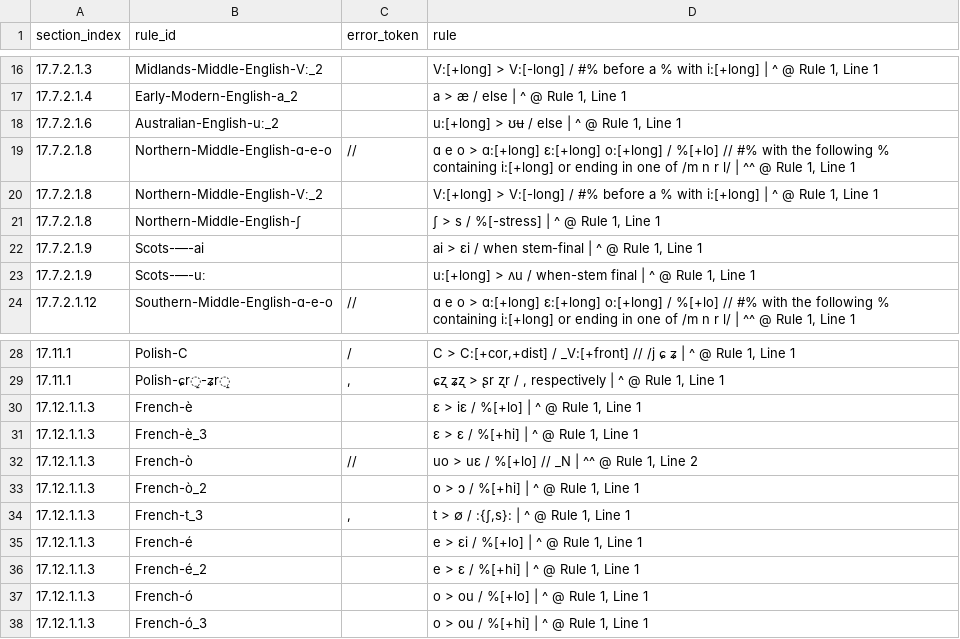
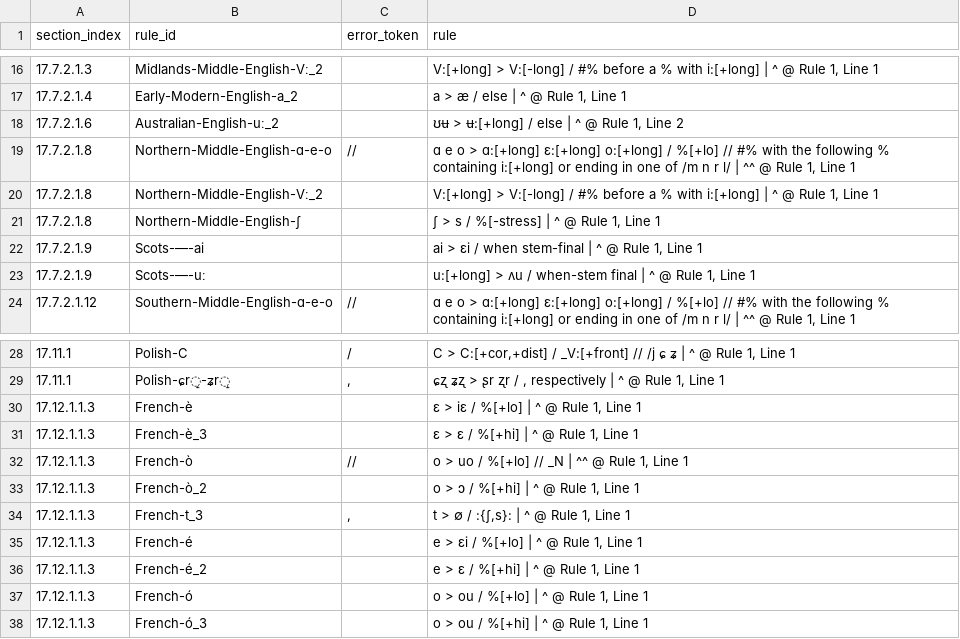
Before and after one commit to Pappa/conlanger, a CSV file: diagnostics/inventory/error_clusters/expected_underscore_errors.csv, drawn as a sheet; only a part is shown, gaps mark what is left out.

Commit message:
index context position WIP

```diff
--- a/diagnostics/inventory/error_clusters/expected_underscore_errors.csv
+++ b/diagnostics/inventory/error_clusters/expected_underscore_errors.csv
@@ -17,3 +17,3 @@ section_index,rule_id,error_token,rule
 17.7.2.1.4,Early-Modern-English-a_2,,"a > æ / else | ^ @ Rule 1, Line 1"
-17.7.2.1.6,Australian-English-uː_2,,"u:[+long] > ʊʉ / else | ^ @ Rule 1, Line 1"
+17.7.2.1.6,Australian-English-uː_2,,"ʊʉ > ʉ:[+long] / else | ^ @ Rule 1, Line 2"
 17.7.2.1.8,Northern-Middle-English-ɑ-e-o,//,"ɑ e o > ɑ:[+long] ɛ:[+long] o:[+long] / %[+lo] // #% with the following % containing i:[+long] or ending in one of /m n r l/ | ^^ @ Rule 1, Line 1"
@@ -31,3 +31,3 @@ section_index,rule_id,error_token,rule
 17.12.1.1.3,French-è_3,,"ɛ > ɛ / %[+hi] | ^ @ Rule 1, Line 1"
-17.12.1.1.3,French-ò,//,"uo > uɛ / %[+lo] // _N | ^^ @ Rule 1, Line 2"
+17.12.1.1.3,French-ò,//,"o > uo / %[+lo] // _N | ^^ @ Rule 1, Line 1"
 17.12.1.1.3,French-ò_2,,"o > ɔ / %[+hi] | ^ @ Rule 1, Line 1"
```
Also changed, not shown: diagnostics/inventory/rule-inventory-error.csv, 2 other files.
